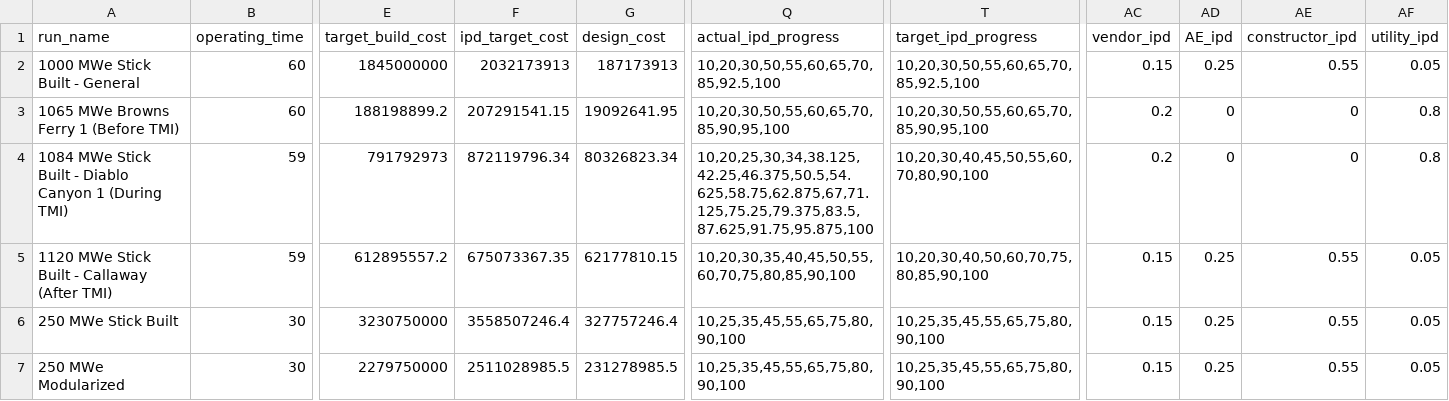
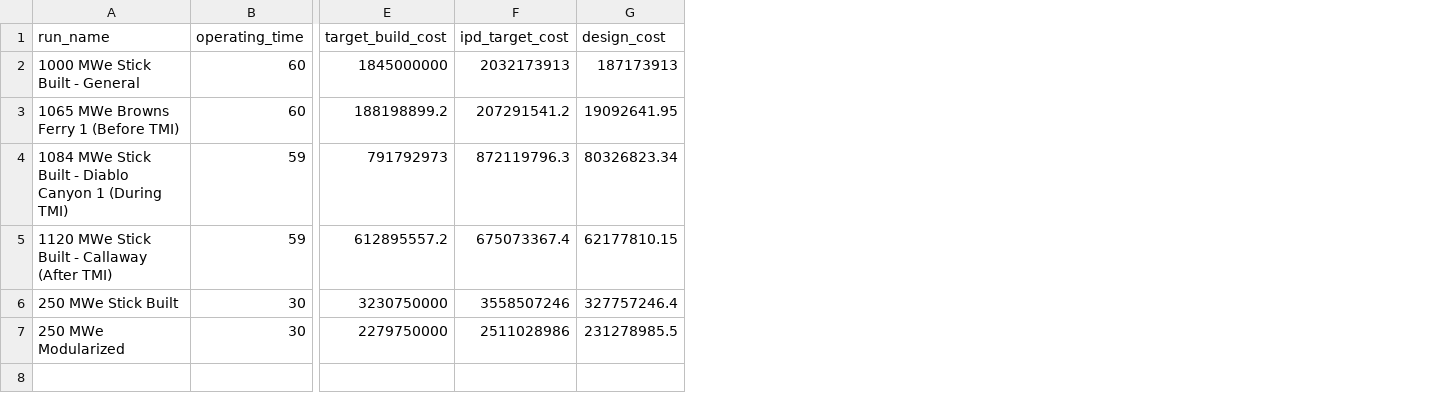
Before and after one commit to uw-reti/open, a CSV file: cost_risk_inputs.csv, drawn as a sheet; only a part is shown, gaps mark what is left out; the diff names each change by its address in the sheet, - before the commit and + after, or states it on an @@ line.

```diff
--- a/cost_risk_inputs.csv
+++ b/cost_risk_inputs.csv
-column Q (actual_ipd_progress), rows 2-7: 10,20,30,50,55,60,65,70,85,92.5,100 | 10,20,30,50,55,60,65,70,85,90,95,100 | 10,20,25,30,34,38.125,42.25,46.375,50.5,54.625,58.75,62.875,67,71.125,75.25,79.375,83.5,87.625,91.75,95.875,100 | 10,20,30,35,40,45,50,55,60,70,75,80,85,90,100 | 10,25,35,45,55,65,75,80,90,100 | 10,25,35,45,55,65,75,80,90,100
-column T (target_ipd_progress), rows 2-7: 10,20,30,50,55,60,65,70,85,92.5,100 | 10,20,30,50,55,60,65,70,85,90,95,100 | 10,20,30,40,45,50,55,60,70,80,90,100 | 10,20,30,40,50,60,70,75,80,85,90,100 | 10,25,35,45,55,65,75,80,90,100 | 10,25,35,45,55,65,75,80,90,100
-column AC (vendor_ipd), rows 2-7: 0.15 | 0.2 | 0.2 | 0.15 | 0.15 | 0.15
-column AD (AE_ipd), rows 2-7: 0.25 | 0 | 0 | 0.25 | 0.25 | 0.25
-column AE (constructor_ipd), rows 2-7: 0.55 | 0 | 0 | 0.55 | 0.55 | 0.55
-column AF (utility_ipd), rows 2-7: 0.05 | 0.8 | 0.8 | 0.05 | 0.05 | 0.05
-F3 (ipd_target_cost): 207291541.15
+F3 (ipd_target_cost): 207291541.2
-F4 (ipd_target_cost): 872119796.34
+F4 (ipd_target_cost): 872119796.3
-F5 (ipd_target_cost): 675073367.35
+F5 (ipd_target_cost): 675073367.4
-F6 (ipd_target_cost): 3558507246.4
+F6 (ipd_target_cost): 3558507246
-F7 (ipd_target_cost): 2511028985.5
+F7 (ipd_target_cost): 2511028986
```
Also changed, not shown: test_inputs.csv.
